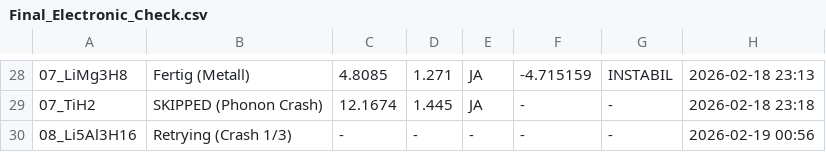
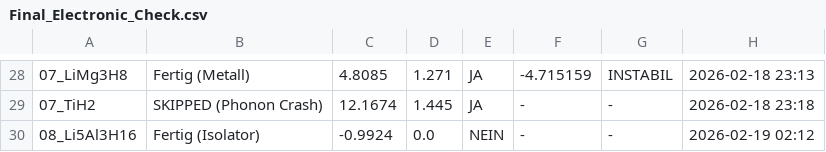
Before and after one commit to MarcoAndersohn/ZOS_Cloud_Compute, a CSV file: Final_Electronic_Check.csv, drawn as a sheet; only a part is shown, gaps mark what is left out; the diff names each change by its address in the sheet, - before the commit and + after, or states it on an @@ line.

Commit message:
Fertig: 08_Li5Al3H16 (Isolator)

```diff
--- a/Final_Electronic_Check.csv
+++ b/Final_Electronic_Check.csv
-B30: Retrying (Crash 1/3)
+B30: Fertig (Isolator)
-C30: -
+C30: -0.9924
-D30: -
+D30: 0.0
-E30: -
+E30: NEIN
-H30: 2026-02-19 00:56
+H30: 2026-02-19 02:12
```
Also changed, not shown: 4 other files.
